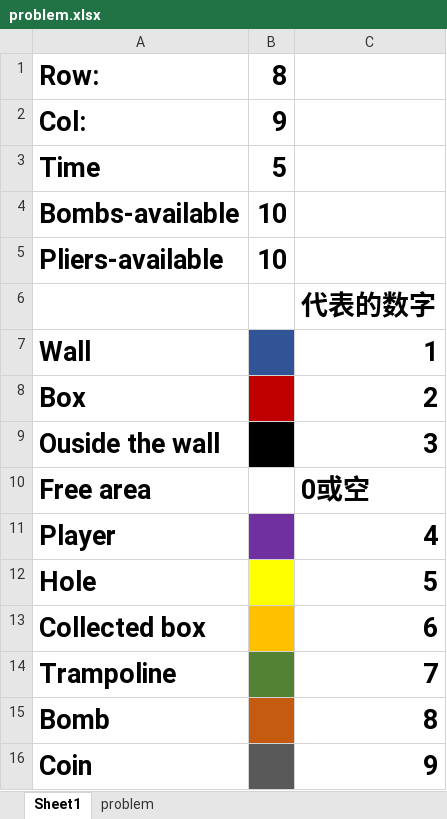
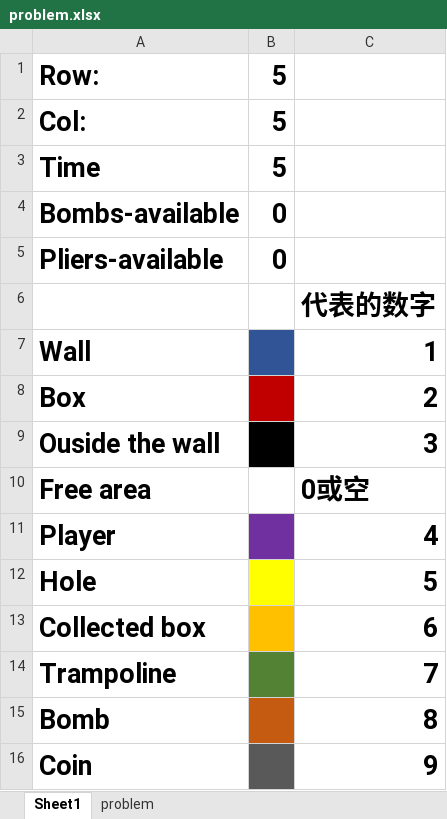
Before and after one commit to RoundofThree/INT-Coursework-2021, an Excel workbook: problem_file_generator/problem.xlsx, sheet Sheet1, drawn as a sheet; values as stored, in another font and other column widths than the file's, no borders; the diff names each change by its address in the sheet, - before the commit and + after, or states it on an @@ line.

```diff
--- a/problem_file_generator/problem.xlsx (sheet Sheet1)
+++ b/problem_file_generator/problem.xlsx (sheet Sheet1)
-B1: 8
+B1: 5
-B2: 9
+B2: 5
-B4:B5: 10
+B4:B5: 0
```
Also changed, not shown: sheet problem, 4 other files.
